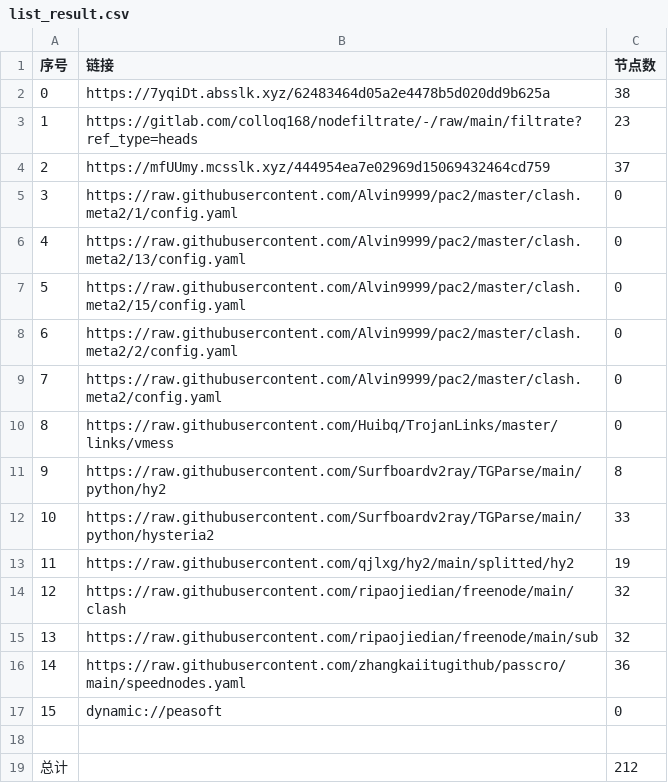
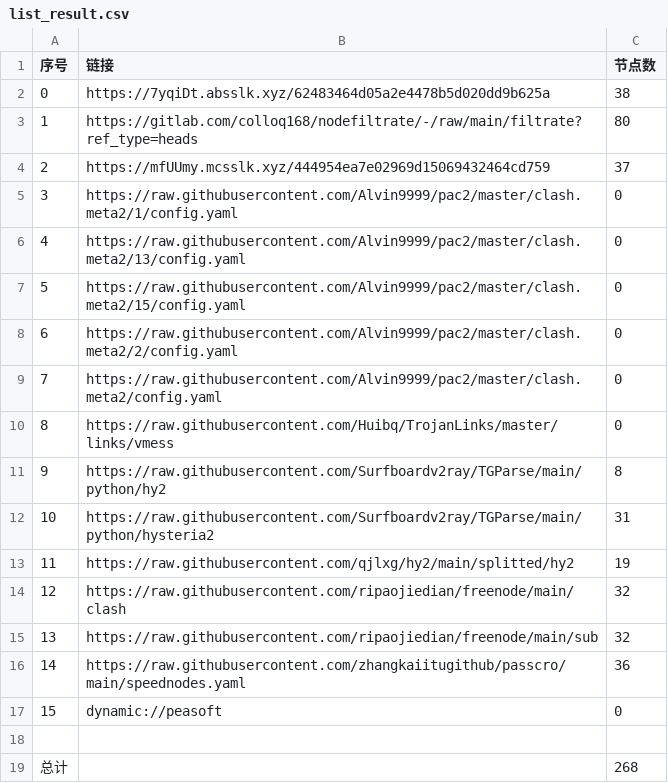
Before and after one commit to aee1996a/NoMoreWalls, a CSV file: list_result.csv, drawn as a sheet.

```diff
--- a/list_result.csv
+++ b/list_result.csv
@@ -2,3 +2,3 @@
 0,https://7yqiDt.absslk.xyz/62483464d05a2e4478b5d020dd9b625a,38
-1,https://gitlab.com/colloq168/nodefiltrate/-/raw/main/filtrate?ref_type=heads,23
+1,https://gitlab.com/colloq168/nodefiltrate/-/raw/main/filtrate?ref_type=heads,80
 2,https://mfUUmy.mcsslk.xyz/444954ea7e02969d15069432464cd759,37
@@ -11,3 +11,3 @@
 9,https://raw.githubusercontent.com/Surfboardv2ray/TGParse/main/python/hy2,8
-10,https://raw.githubusercontent.com/Surfboardv2ray/TGParse/main/python/hysteria2,33
+10,https://raw.githubusercontent.com/Surfboardv2ray/TGParse/main/python/hysteria2,31
 11,https://raw.githubusercontent.com/qjlxg/hy2/main/splitted/hy2,19
@@ -18,2 +18,2 @@
 
-总计,,212
+总计,,268
```
Also changed, not shown: 32 other files.
